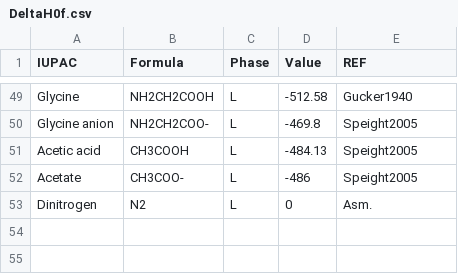
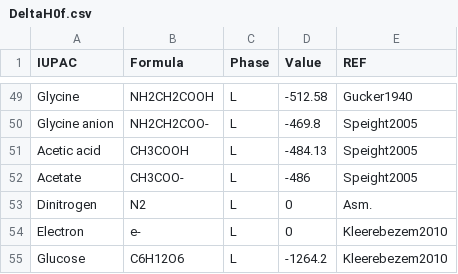
Before and after one commit to drmartinezrabert/EcoSysEM, a CSV file: ecosysem/db/DeltaH0f.csv, drawn as a sheet; only a part is shown, gaps mark what is left out.

```diff
--- a/ecosysem/db/DeltaH0f.csv
+++ b/ecosysem/db/DeltaH0f.csv
@@ -53 +53,3 @@ Acetate,CH3COO-,L,-486,Speight2005
 Dinitrogen,N2,L,0,Asm.
+Electron,e-,L,0,Kleerebezem2010
+Glucose,C6H12O6,L,-1264.2,Kleerebezem2010
```
Also changed, not shown: ecosysem/db/DeltaG0f.csv.
